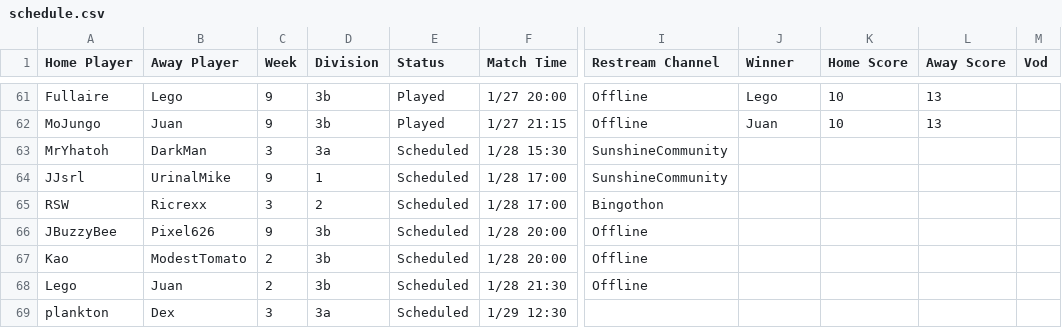
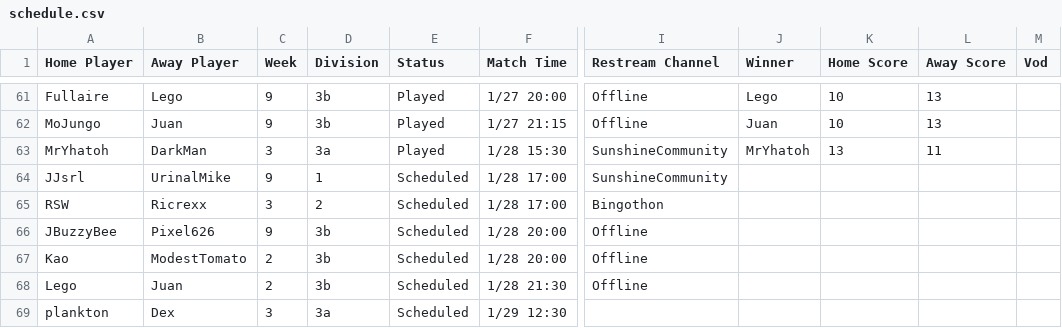
Before and after one commit to Lego6245/sms.bingo, a CSV file: schedule.csv, drawn as a sheet; only a part is shown, gaps mark what is left out; the diff names each change by its address in the sheet, - before the commit and + after, or states it on an @@ line.

Commit message:
Updating Schedule

```diff
--- a/schedule.csv
+++ b/schedule.csv
-E63 (Status): Scheduled
+E63 (Status): Played
-J63 (Winner): (empty)
+J63 (Winner): MrYhatoh
-K63 (Home Score): (empty)
+K63 (Home Score): 13
-L63 (Away Score): (empty)
+L63 (Away Score): 11
```
